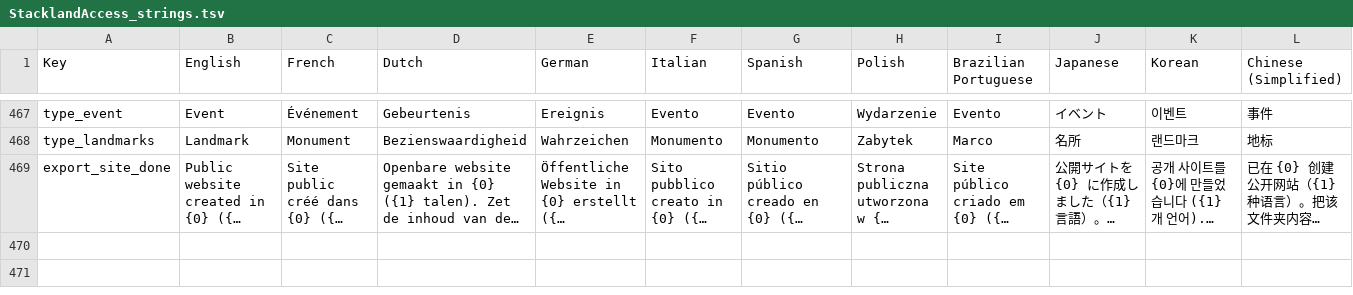
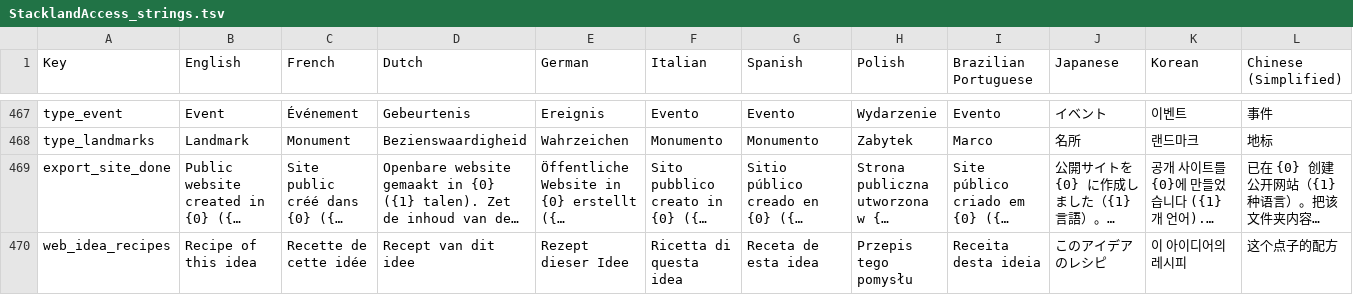
Before and after one commit to kaminosekai54/StacklandAccess, a TSV file: StacklandAccess_strings.tsv, drawn as a sheet; only a part is shown, gaps mark what is left out; long unchanged cells end in …; rows hold the shown columns only; the diff names each change by its address in the sheet, - before the commit and + after, or states it on an @@ line.

```diff
--- a/StacklandAccess_strings.tsv
+++ b/StacklandAccess_strings.tsv
+row 470: web_idea_recipes | Recipe of this idea | Recette de cette idée | Recept van dit idee | Rezept dieser Idee | Ricetta di questa idea | Receta de esta idea | Przepis tego pomysłu | Receita desta ideia | このアイデアのレシピ | 이 아이디어의 레시피 | 这个点子的配方
```
Also changed, not shown: 4 other files.
